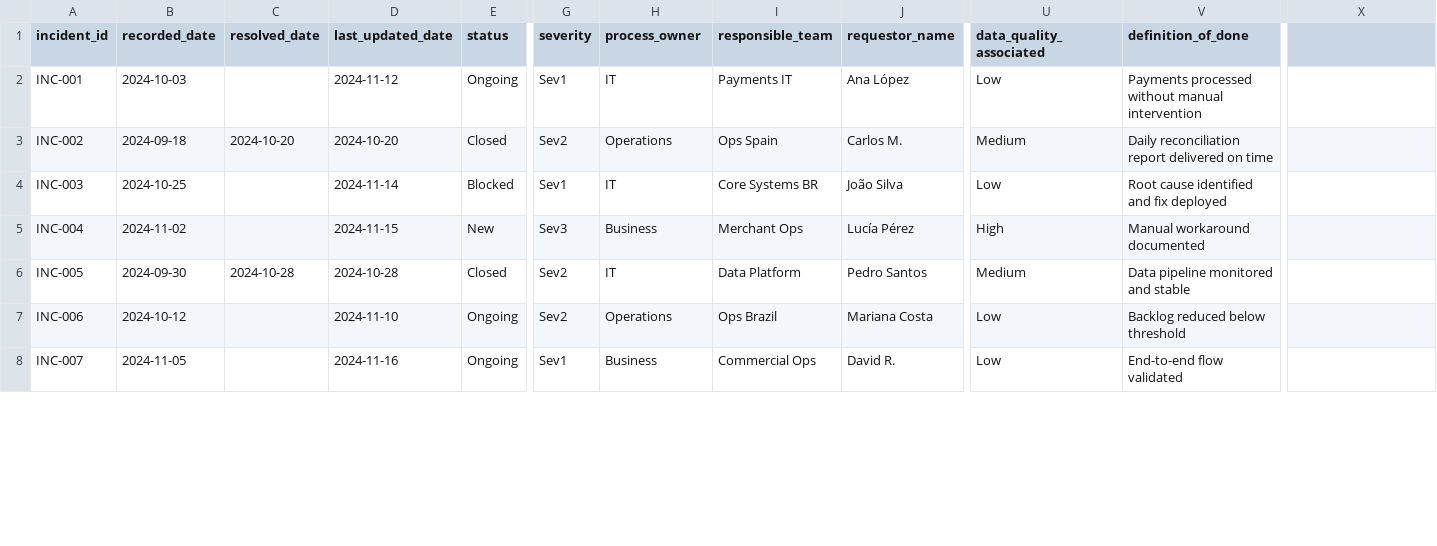
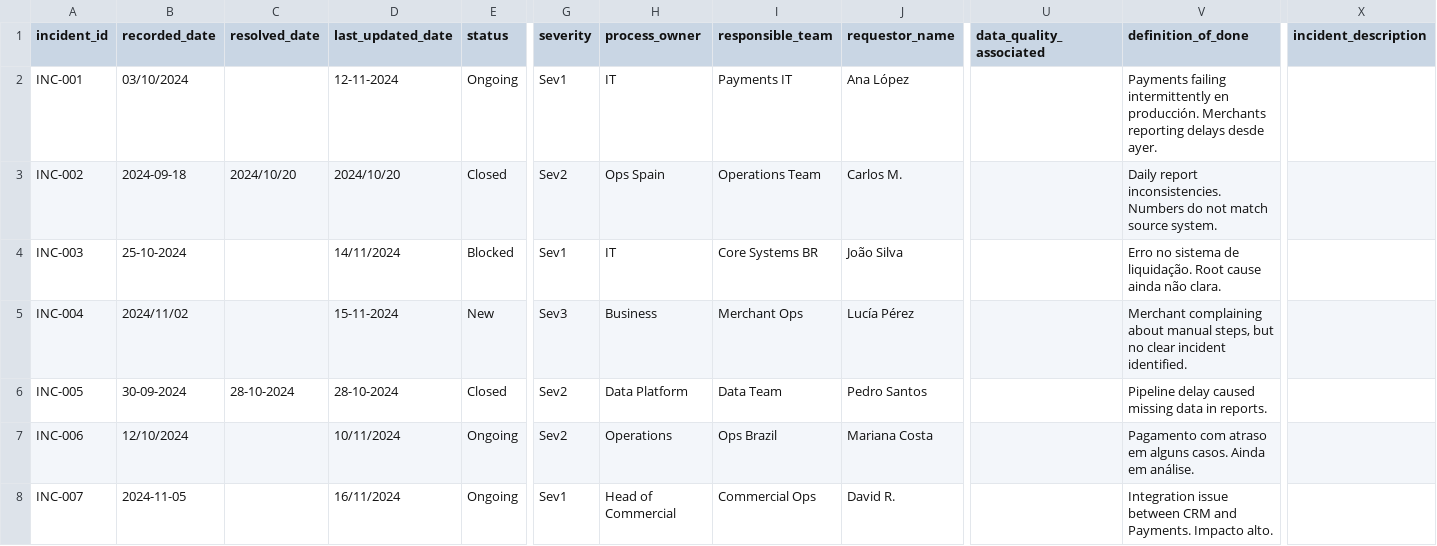
Before and after one commit to gloriasp15/portfolio-2026, a CSV file: business-cases/03-ai-driven-planning-forecast/assets/applied-example/backlog_synthetic.csv, drawn as a sheet; only a part is shown, gaps mark what is left out; the diff covers the shown part only; the diff names each change by its address in the sheet, - before the commit and + after, or states it on an @@ line.

Commit message:
Update backlog_synthetic.csv

```diff
--- a/business-cases/03-ai-driven-planning-forecast/assets/applied-example/backlog_synthetic.csv
+++ b/business-cases/03-ai-driven-planning-forecast/assets/applied-example/backlog_synthetic.csv
-X1: (empty)
+X1: incident_description
-B2 (recorded_date): 2024-10-03
+B2 (recorded_date): 03/10/2024
-D2 (last_updated_date): 2024-11-12
+D2 (last_updated_date): 12-11-2024
-U2 (data_quality_associated): Low
+U2 (data_quality_associated): (empty)
-V2 (definition_of_done): Payments processed without manual intervention
+V2 (definition_of_done): Payments failing intermittently en producción. Merchants reporting delays desde ayer.
-C3 (resolved_date): 2024-10-20
+C3 (resolved_date): 2024/10/20
-D3 (last_updated_date): 2024-10-20
+D3 (last_updated_date): 2024/10/20
-H3 (process_owner): Operations
+H3 (process_owner): Ops Spain
-I3 (responsible_team): Ops Spain
+I3 (responsible_team): Operations Team
-U3 (data_quality_associated): Medium
+U3 (data_quality_associated): (empty)
-V3 (definition_of_done): Daily reconciliation report delivered on time
+V3 (definition_of_done): Daily report inconsistencies. Numbers do not match source system.
-B4 (recorded_date): 2024-10-25
+B4 (recorded_date): 25-10-2024
-D4 (last_updated_date): 2024-11-14
+D4 (last_updated_date): 14/11/2024
-U4 (data_quality_associated): Low
+U4 (data_quality_associated): (empty)
-V4 (definition_of_done): Root cause identified and fix deployed
+V4 (definition_of_done): Erro no sistema de liquidação. Root cause ainda não clara.
-B5 (recorded_date): 2024-11-02
+B5 (recorded_date): 2024/11/02
-D5 (last_updated_date): 2024-11-15
+D5 (last_updated_date): 15-11-2024
-U5 (data_quality_associated): High
+U5 (data_quality_associated): (empty)
-V5 (definition_of_done): Manual workaround documented
+V5 (definition_of_done): Merchant complaining about manual steps, but no clear incident identified.
-B6 (recorded_date): 2024-09-30
+B6 (recorded_date): 30-09-2024
-C6 (resolved_date): 2024-10-28
+C6 (resolved_date): 28-10-2024
-D6 (last_updated_date): 2024-10-28
+D6 (last_updated_date): 28-10-2024
-H6 (process_owner): IT
+H6 (process_owner): Data Platform
-I6 (responsible_team): Data Platform
+I6 (responsible_team): Data Team
-U6 (data_quality_associated): Medium
+U6 (data_quality_associated): (empty)
-V6 (definition_of_done): Data pipeline monitored and stable
+V6 (definition_of_done): Pipeline delay caused missing data in reports.
-B7 (recorded_date): 2024-10-12
+B7 (recorded_date): 12/10/2024
-D7 (last_updated_date): 2024-11-10
+D7 (last_updated_date): 10/11/2024
-U7:U8 (data_quality_associated): Low
+U7:U8 (data_quality_associated): (empty)
-V7 (definition_of_done): Backlog reduced below threshold
+V7 (definition_of_done): Pagamento com atraso em alguns casos. Ainda em análise.
-D8 (last_updated_date): 2024-11-16
+D8 (last_updated_date): 16/11/2024
-H8 (process_owner): Business
+H8 (process_owner): Head of Commercial
-V8 (definition_of_done): End-to-end flow validated
+V8 (definition_of_done): Integration issue between CRM and Payments. Impacto alto.
```
Also changed, not shown: 2 added rows and 24 edited cells elsewhere in this file.
